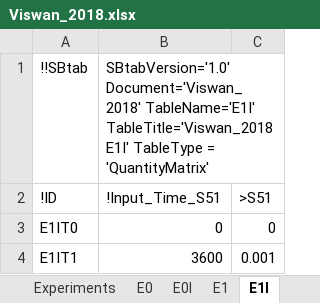
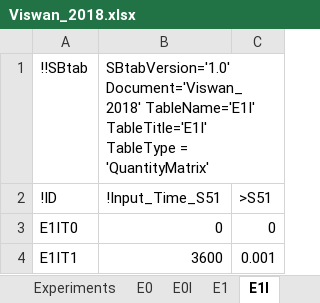
Before and after one commit to jpgsantos/Model_Viswan_2018, an Excel workbook: Viswan_2018.xlsx, sheet E1I, drawn as a sheet; values as stored, in another font and other column widths than the file's, no borders; the diff names each change by its address in the sheet, - before the commit and + after, or states it on an @@ line.

Commit message:
updated SBML (#7)
* updated SBML
* updated the _optimized_ sbml variant of this model
* Fixed "Assignment" typo
* Updated SBtab Headers
* Update Viswan_2018_optimized.xml

Co-authored-by: Andrei Kramer <andreikr@kth.se>
Co-authored-by: João Pedro Gomes dos Santos <jpgs_jpgs@hotmail.com>

```diff
--- a/Viswan_2018.xlsx (sheet E1I)
+++ b/Viswan_2018.xlsx (sheet E1I)
-B1: …Document='Viswan_2018' TableName='E1I' TableTitle='Viswan_2018 E1I' TableType =…
+B1: …Document='Viswan_2018' TableName='E1I' TableTitle='E1I' TableType =…
```
Also changed, not shown: sheet Compound, sheet E0I, sheet Compartment, sheet Expression, sheet E0, sheet E1, 4 more sheets, other sheet tabs, Viswan_2018_optimized.xlsx, 27 other files.
